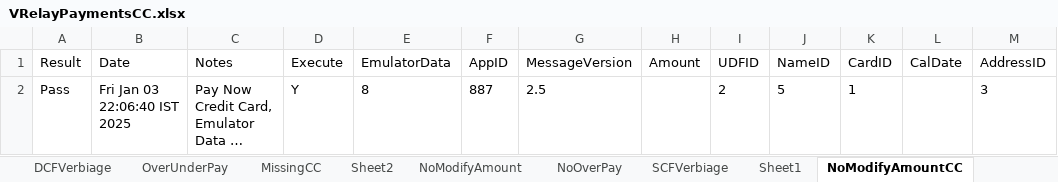
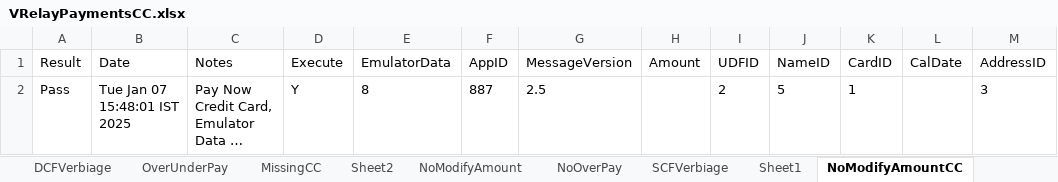
Before and after one commit to dcusend/VPS-Katalon, an Excel workbook: KatalonData/IWPBootstrapData/VRelayPaymentsCC.xlsx, sheet NoModifyAmountCC, drawn as a sheet; only a part is shown; long unchanged cells end in …; values as stored, in another font and other column widths than the file's, no borders; the diff names each change by its address in the sheet, - before the commit and + after, or states it on an @@ line.

Commit message:
Updated VrelayPaymentsCC

```diff
--- a/KatalonData/IWPBootstrapData/VRelayPaymentsCC.xlsx (sheet NoModifyAmountCC)
+++ b/KatalonData/IWPBootstrapData/VRelayPaymentsCC.xlsx (sheet NoModifyAmountCC)
-B2 (Date): Fri Jan 03 22:06:40 IST 2025
+B2 (Date): Tue Jan 07 15:48:01 IST 2025
```
